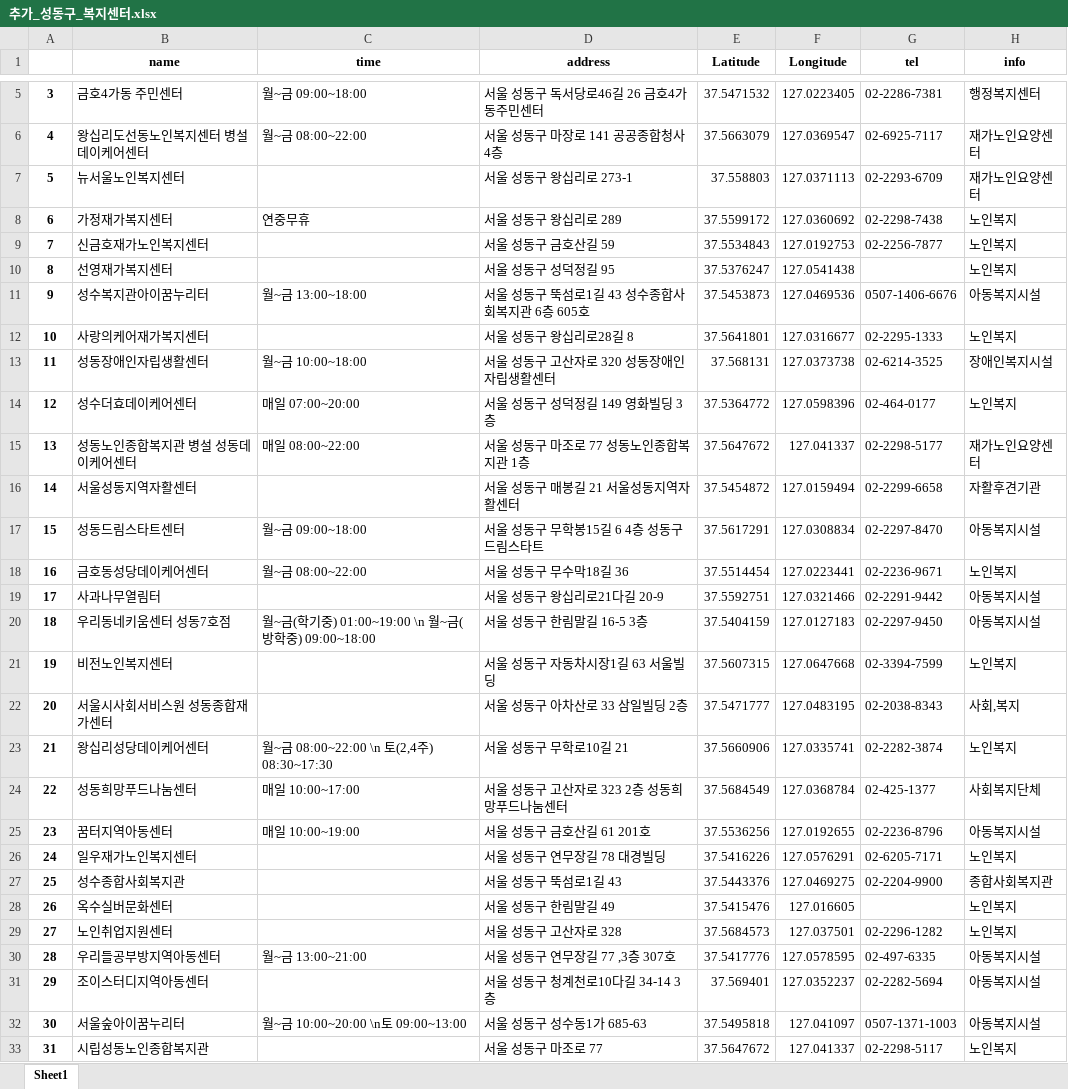
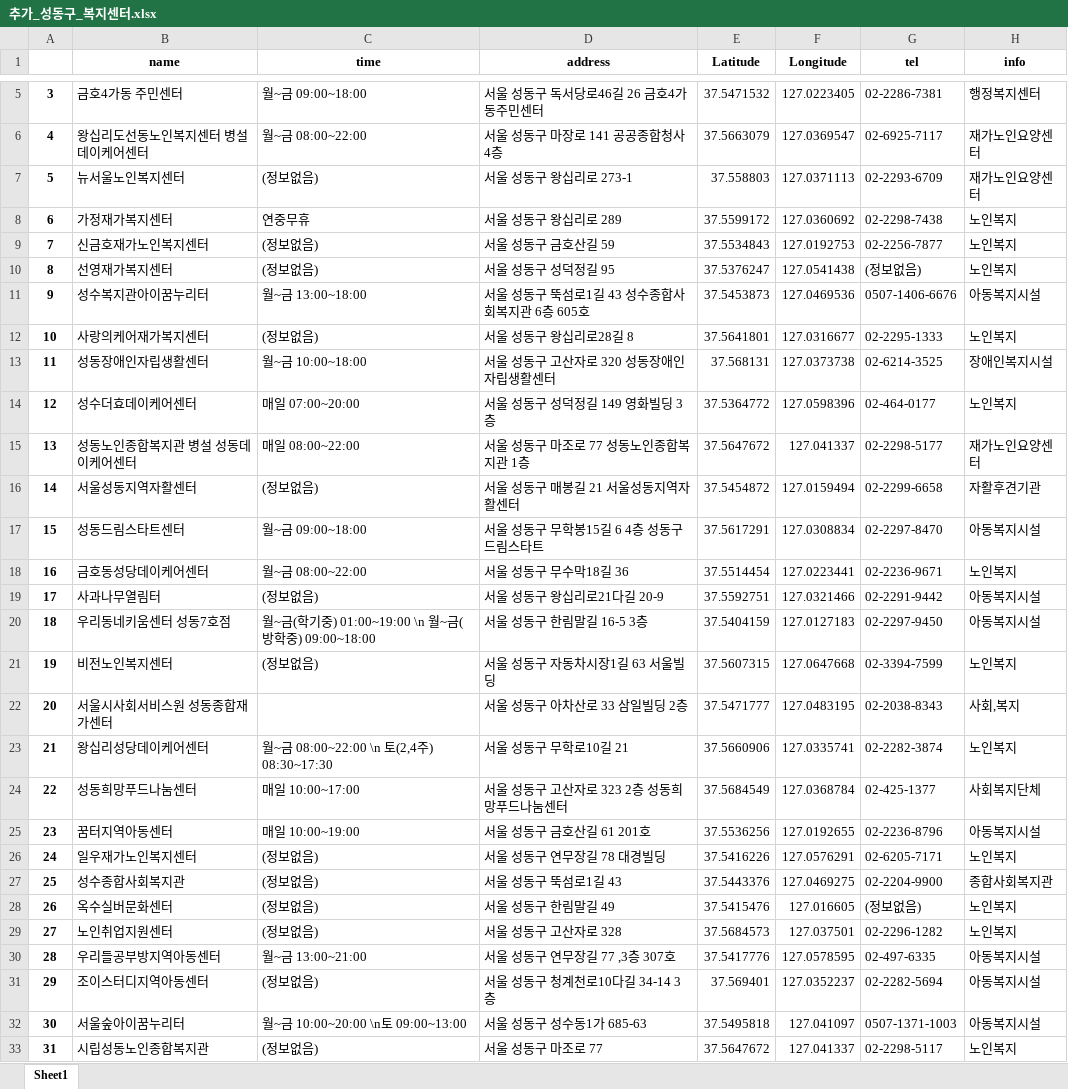
Before and after one commit to JWdori/UMC_AbilityMap, an Excel workbook: server/crawling/data/복지시설/추가_성동구_복지센터.xlsx, sheet Sheet1, drawn as a sheet; only a part is shown, gaps mark what is left out; values as stored, in another font and other column widths than the file's, no borders; charts and pictures not drawn; the diff covers the shown part only; the diff names each change by its address in the sheet, - before the commit and + after, or states it on an @@ line.

Commit message:
✔️성동구 정보없음 변경

```diff
--- a/server/crawling/data/복지시설/추가_성동구_복지센터.xlsx (sheet Sheet1)
+++ b/server/crawling/data/복지시설/추가_성동구_복지센터.xlsx (sheet Sheet1)
-C7 (time): (empty)
+C7 (time): (정보없음)
-C9:C10 (time): (empty)
+C9:C10 (time): (정보없음)
-G10 (tel): (empty)
+G10 (tel): (정보없음)
-C12 (time): (empty)
+C12 (time): (정보없음)
-C16 (time): (empty)
+C16 (time): (정보없음)
-C19 (time): (empty)
+C19 (time): (정보없음)
-C21 (time): (empty)
+C21 (time): (정보없음)
-C26:C29 (time): (empty)
+C26:C29 (time): (정보없음)
-G28 (tel): (empty)
+G28 (tel): (정보없음)
-C31 (time): (empty)
+C31 (time): (정보없음)
-C33 (time): (empty)
+C33 (time): (정보없음)
```
Also changed, not shown: 22 edited cells elsewhere in this sheet, charts or pictures.
